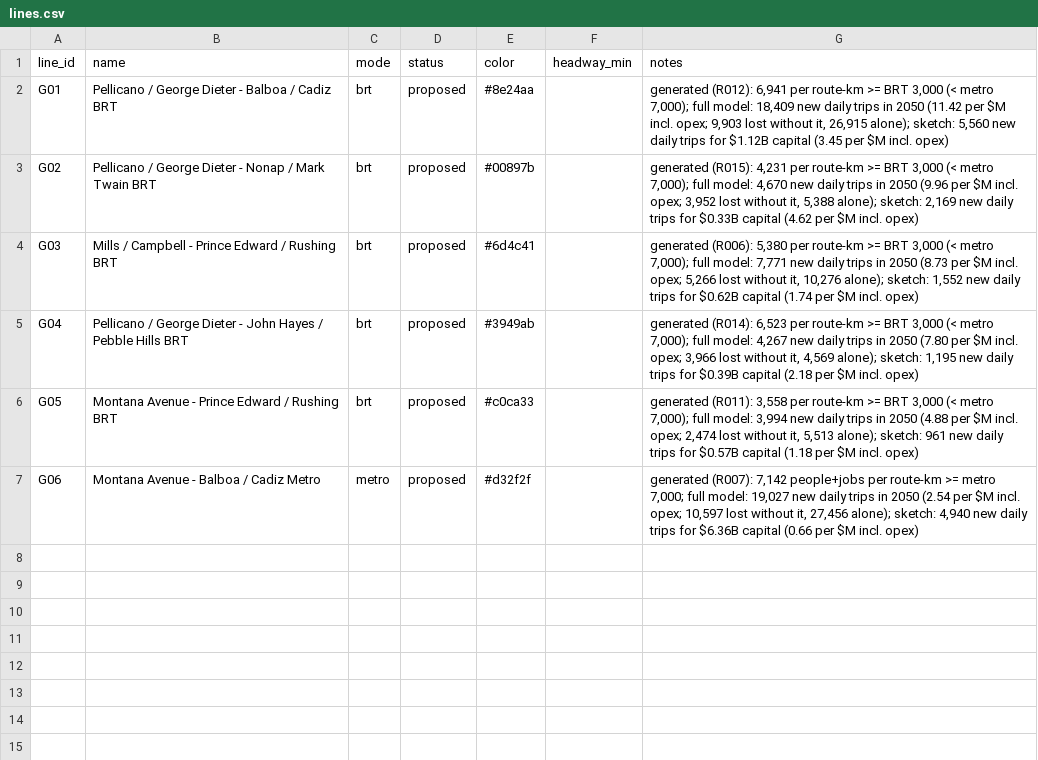
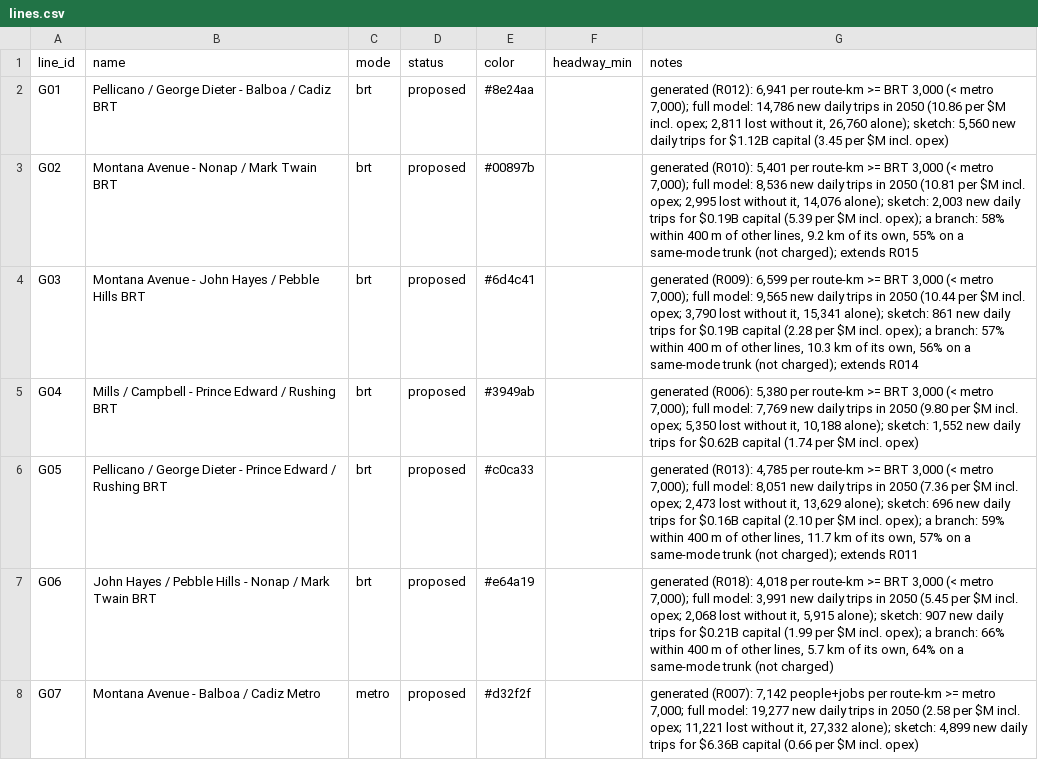
Before and after one commit to dgoodenough/texas-transit, a CSV file: urban/generated/el-paso/lines.csv, drawn as a sheet.

```diff
--- a/urban/generated/el-paso/lines.csv
+++ b/urban/generated/el-paso/lines.csv
@@ -1,7 +1,8 @@
 line_id,name,mode,status,color,headway_min,notes
-G01,Pellicano / George Dieter - Balboa / Cadiz BRT,brt,proposed,#8e24aa,,"generated (R012): 6,941 per route-km >= BRT 3,000 (< metro 7,000); full model: 18,409 new daily trips in 2050 (11.42 per $M incl. opex; 9,903 lost without it, 26,915 alone); sketch: 5,560 new daily trips for $1.12B capital (3.45 per $M incl. opex)"
-G02,Pellicano / George Dieter - Nonap / Mark Twain BRT,brt,proposed,#00897b,,"generated (R015): 4,231 per route-km >= BRT 3,000 (< metro 7,000); full model: 4,670 new daily trips in 2050 (9.96 per $M incl. opex; 3,952 lost without it, 5,388 alone); sketch: 2,169 new daily trips for $0.33B capital (4.62 per $M incl. opex)"
-G03,Mills / Campbell - Prince Edward / Rushing BRT,brt,proposed,#6d4c41,,"generated (R006): 5,380 per route-km >= BRT 3,000 (< metro 7,000); full model: 7,771 new daily trips in 2050 (8.73 per $M incl. opex; 5,266 lost without it, 10,276 alone); sketch: 1,552 new daily trips for $0.62B capital (1.74 per $M incl. opex)"
-G04,Pellicano / George Dieter - John Hayes / Pebble Hills BRT,brt,proposed,#3949ab,,"generated (R014): 6,523 per route-km >= BRT 3,000 (< metro 7,000); full model: 4,267 new daily trips in 2050 (7.80 per $M incl. opex; 3,966 lost without it, 4,569 alone); sketch: 1,195 new daily trips for $0.39B capital (2.18 per $M incl. opex)"
-G05,Montana Avenue - Prince Edward / Rushing BRT,brt,proposed,#c0ca33,,"generated (R011): 3,558 per route-km >= BRT 3,000 (< metro 7,000); full model: 3,994 new daily trips in 2050 (4.88 per $M incl. opex; 2,474 lost without it, 5,513 alone); sketch: 961 new daily trips for $0.57B capital (1.18 per $M incl. opex)"
-G06,Montana Avenue - Balboa / Cadiz Metro,metro,proposed,#d32f2f,,"generated (R007): 7,142 people+jobs per route-km >= metro 7,000; full model: 19,027 new daily trips in 2050 (2.54 per $M incl. opex; 10,597 lost without it, 27,456 alone); sketch: 4,940 new daily trips for $6.36B capital (0.66 per $M incl. opex)"
+G01,Pellicano / George Dieter - Balboa / Cadiz BRT,brt,proposed,#8e24aa,,"generated (R012): 6,941 per route-km >= BRT 3,000 (< metro 7,000); full model: 14,786 new daily trips in 2050 (10.86 per $M incl. opex; 2,811 lost without it, 26,760 alone); sketch: 5,560 new daily trips for $1.12B capital (3.45 per $M incl. opex)"
+G02,Montana Avenue - Nonap / Mark Twain BRT,brt,proposed,#00897b,,"generated (R010): 5,401 per route-km >= BRT 3,000 (< metro 7,000); full model: 8,536 new daily trips in 2050 (10.81 per $M incl. opex; 2,995 lost without it, 14,076 alone); sketch: 2,003 new daily trips for $0.19B capital (5.39 per $M incl. opex); a branch: 58% within 400 m of other lines, 9.2 km of its own, 55% on a same-mode trunk (not charged); extends R015"
+G03,Montana Avenue - John Hayes / Pebble Hills BRT,brt,proposed,#6d4c41,,"generated (R009): 6,599 per route-km >= BRT 3,000 (< metro 7,000); full model: 9,565 new daily trips in 2050 (10.44 per $M incl. opex; 3,790 lost without it, 15,341 alone); sketch: 861 new daily trips for $0.19B capital (2.28 per $M incl. opex); a branch: 57% within 400 m of other lines, 10.3 km of its own, 56% on a same-mode trunk (not charged); extends R014"
+G04,Mills / Campbell - Prince Edward / Rushing BRT,brt,proposed,#3949ab,,"generated (R006): 5,380 per route-km >= BRT 3,000 (< metro 7,000); full model: 7,769 new daily trips in 2050 (9.80 per $M incl. opex; 5,350 lost without it, 10,188 alone); sketch: 1,552 new daily trips for $0.62B capital (1.74 per $M incl. opex)"
+G05,Pellicano / George Dieter - Prince Edward / Rushing BRT,brt,proposed,#c0ca33,,"generated (R013): 4,785 per route-km >= BRT 3,000 (< metro 7,000); full model: 8,051 new daily trips in 2050 (7.36 per $M incl. opex; 2,473 lost without it, 13,629 alone); sketch: 696 new daily trips for $0.16B capital (2.10 per $M incl. opex); a branch: 59% within 400 m of other lines, 11.7 km of its own, 57% on a same-mode trunk (not charged); extends R011"
+G06,John Hayes / Pebble Hills - Nonap / Mark Twain BRT,brt,proposed,#e64a19,,"generated (R018): 4,018 per route-km >= BRT 3,000 (< metro 7,000); full model: 3,991 new daily trips in 2050 (5.45 per $M incl. opex; 2,068 lost without it, 5,915 alone); sketch: 907 new daily trips for $0.21B capital (1.99 per $M incl. opex); a branch: 66% within 400 m of other lines, 5.7 km of its own, 64% on a same-mode trunk (not charged)"
+G07,Montana Avenue - Balboa / Cadiz Metro,metro,proposed,#d32f2f,,"generated (R007): 7,142 people+jobs per route-km >= metro 7,000; full model: 19,277 new daily trips in 2050 (2.58 per $M incl. opex; 11,221 lost without it, 27,332 alone); sketch: 4,899 new daily trips for $6.36B capital (0.66 per $M incl. opex)"
```
Also changed, not shown: urban/generated/austin/candidates.csv, urban/generated/austin/line_stops.csv, 15 other files.
